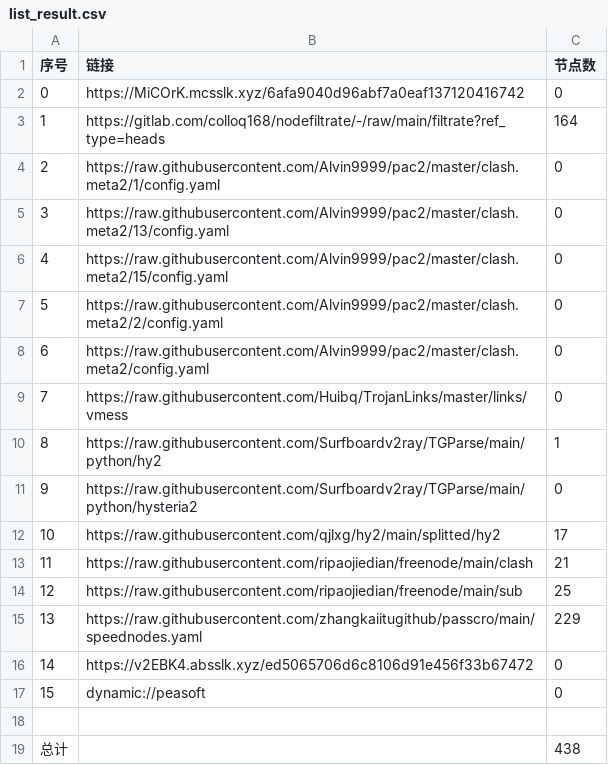
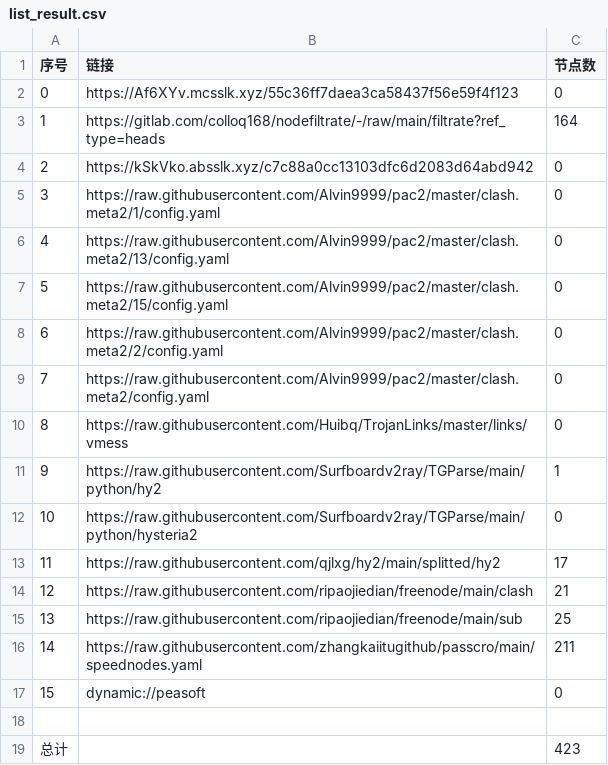
Before and after one commit to q291581201/NoMoreWalls, a CSV file: list_result.csv, drawn as a sheet; removed rows and columns are numbered as before the commit, all else as after; the diff names each change by its address in the sheet, - before the commit and + after, or states it on an @@ line.

```diff
--- a/list_result.csv
+++ b/list_result.csv
-B2 (链接): https://MiCOrK.mcsslk.xyz/6afa9040d96abf7a0eaf137120416742
+B2 (链接): https://Af6XYv.mcsslk.xyz/55c36ff7daea3ca58437f56e59f4f123
+row 4: 2 | https://kSkVko.absslk.xyz/c7c88a0cc13103dfc6d2083d64abd942 | 0
@@ column A (序号) renumbered between rows 5 and 16 @@
-C16 (节点数): 229
+C16 (节点数): 211
-row 16: 14 | https://v2EBK4.absslk.xyz/ed5065706d6c8106d91e456f33b67472 | 0
-C19 (节点数): 438
+C19 (节点数): 423
```
Also changed, not shown: 27 other files.
